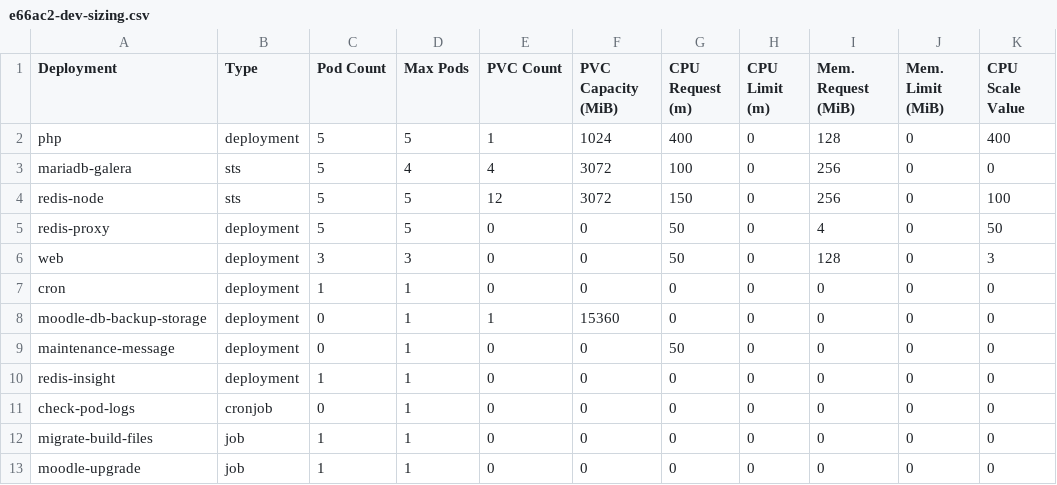
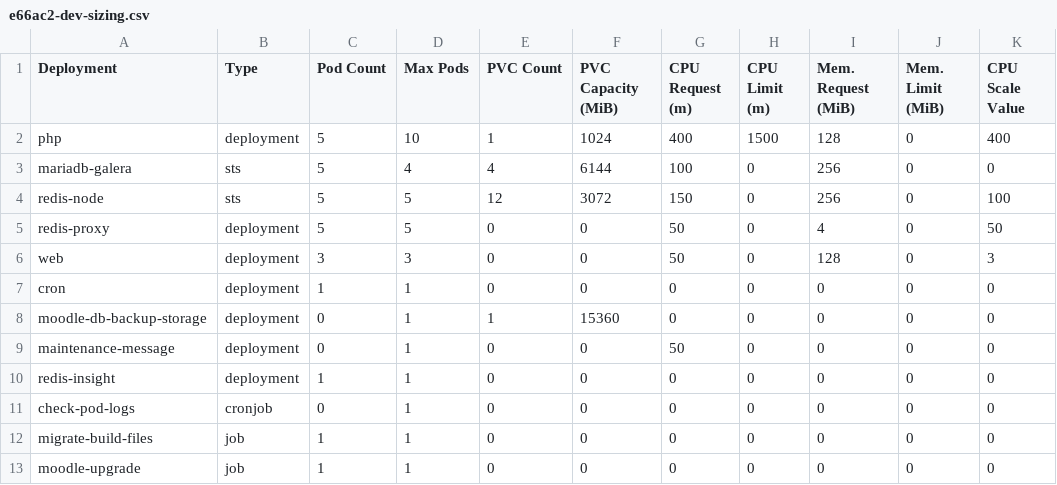
Before and after one commit to bcgov/moodle-nginx, a CSV file: openshift/e66ac2-dev-sizing.csv, drawn as a sheet.

Commit message:
Added sleep time to php preStop hook Adjusted redis, mariadb right-sizing Adjusted nginx fastcgi config (caching) Set redis.session.locking_enabled=0 Configured custom my.cnf for mariadb deployment Set cpu limit for php and configured HPA for 3-10 Set sentinel.usePassword: false Removed persistence from redis deployment, added request limit variables (from env)

```diff
--- a/openshift/e66ac2-dev-sizing.csv
+++ b/openshift/e66ac2-dev-sizing.csv
@@ -1,4 +1,4 @@
 Deployment,Type,Pod Count,Max Pods,PVC Count,PVC Capacity (MiB),CPU Request (m),CPU Limit (m),Mem. Request (MiB),Mem. Limit (MiB),CPU Scale Value
-php,deployment,5,5,1,1024,400,0,128,0,400
-mariadb-galera,sts,5,4,4,3072,100,0,256,0,0
+php,deployment,5,10,1,1024,400,1500,128,0,400
+mariadb-galera,sts,5,4,4,6144,100,0,256,0,0
 redis-node,sts,5,5,12,3072,150,0,256,0,100
```
Also changed, not shown: 11 other files.
